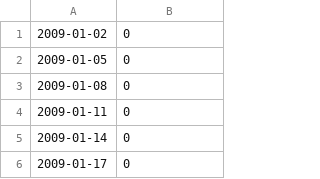
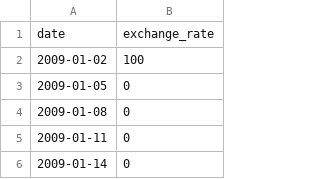
Before and after one commit to MauriceHeinze/42_cpp, a CSV file: cpp-09/ex00/data.csv, drawn as a sheet; only a part is shown; the shorter side is filled out with more unchanged rows.

```diff
--- a/cpp-09/ex00/data.csv
+++ b/cpp-09/ex00/data.csv
@@ -1,2 +1,3 @@
-2009-01-02,0
+date,exchange_rate
+2009-01-02,100
 2009-01-05,0
```
Also changed, not shown: 3 other files.
